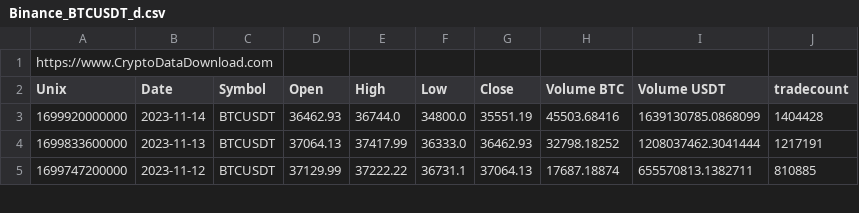
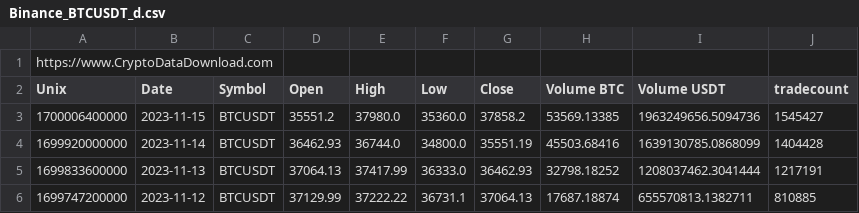
Before and after one commit to Delinester/CryptoCharter, a CSV file: bin/CryptoCharts/Charts/Binance_BTCUSDT_d.csv, drawn as a sheet; only a part is shown.

```diff
--- a/bin/CryptoCharts/Charts/Binance_BTCUSDT_d.csv
+++ b/bin/CryptoCharts/Charts/Binance_BTCUSDT_d.csv
@@ -2,2 +2,3 @@ https://www.CryptoDataDownload.com
 Unix,Date,Symbol,Open,High,Low,Close,Volume BTC,Volume USDT,tradecount
+1700006400000,2023-11-15,BTCUSDT,35551.2,37980.0,35360.0,37858.2,53569.13385,1963249656.5094736,1545427
 1699920000000,2023-11-14,BTCUSDT,36462.93,36744.0,34800.0,35551.19,45503.68416,1639130785.0868099,1404428
```
Also changed, not shown: src/CryptoCharts/Charts/Binance_BTCUSDT_d.csv, 2 other files.
